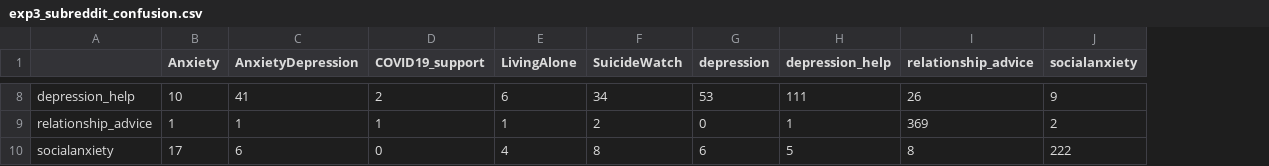
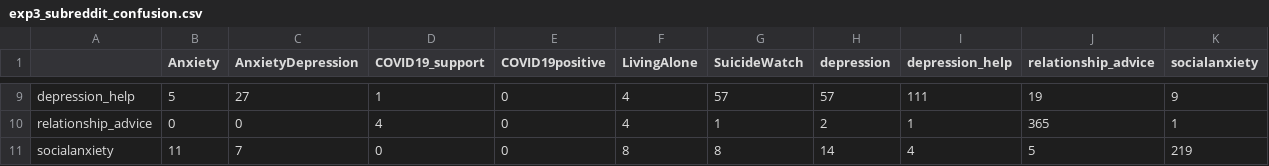
Before and after one commit to nicugnm/disertation-anxiety, a CSV file: experiments/exp3_subreddit_confusion.csv, drawn as a sheet; only a part is shown, gaps mark what is left out; addresses are those after the commit; the diff covers the shown part only; the diff names each change by its address in the sheet, - before the commit and + after, or states it on an @@ line.

```diff
--- a/experiments/exp3_subreddit_confusion.csv
+++ b/experiments/exp3_subreddit_confusion.csv
+column E (COVID19positive), rows 9-11: all 0
-B9 (Anxiety): 10
+B9 (Anxiety): 5
-C9 (AnxietyDepression): 41
+C9 (AnxietyDepression): 27
-D9 (COVID19_support): 2
+D9 (COVID19_support): 1
-F9 (LivingAlone): 6
+F9 (LivingAlone): 4
-G9 (SuicideWatch): 34
+G9 (SuicideWatch): 57
-H9 (depression): 53
+H9 (depression): 57
-J9 (relationship_advice): 26
+J9 (relationship_advice): 19
-B10 (Anxiety): 1
+B10 (Anxiety): 0
-C10 (AnxietyDepression): 1
+C10 (AnxietyDepression): 0
-D10 (COVID19_support): 1
+D10 (COVID19_support): 4
-F10 (LivingAlone): 1
+F10 (LivingAlone): 4
-G10 (SuicideWatch): 2
+G10 (SuicideWatch): 1
-H10 (depression): 0
+H10 (depression): 2
-J10 (relationship_advice): 369
+J10 (relationship_advice): 365
-K10 (socialanxiety): 2
+K10 (socialanxiety): 1
-B11 (Anxiety): 17
+B11 (Anxiety): 11
-C11 (AnxietyDepression): 6
+C11 (AnxietyDepression): 7
-F11 (LivingAlone): 4
+F11 (LivingAlone): 8
-H11 (depression): 6
+H11 (depression): 14
-I11 (depression_help): 5
+I11 (depression_help): 4
-J11 (relationship_advice): 8
+J11 (relationship_advice): 5
-K11 (socialanxiety): 222
+K11 (socialanxiety): 219
```
Also changed, not shown: 1 added row and 53 edited cells elsewhere in this file, experiments/exp1_per_target.csv, experiments/exp4_markers__anxiety.csv, 42 other files.
